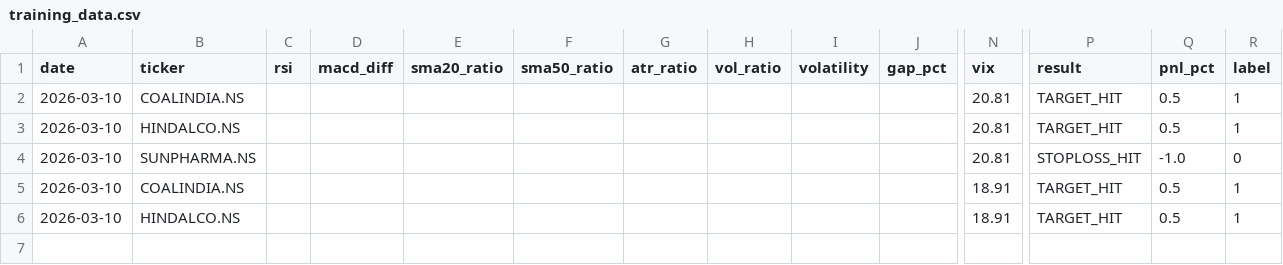
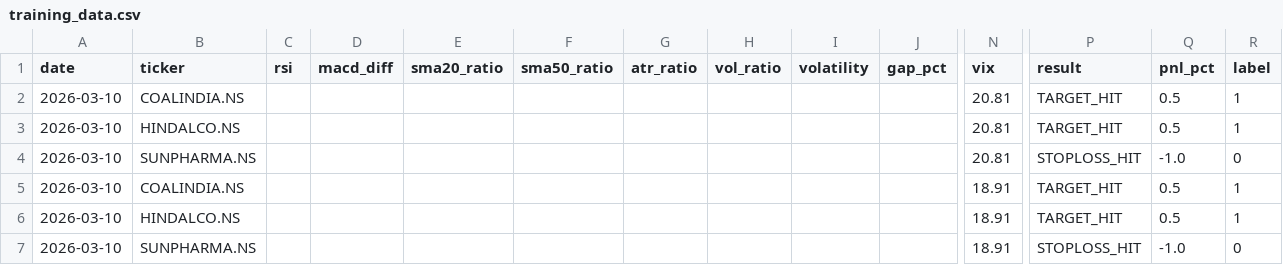
Before and after one commit to gangeshchawla/intraday-signals, a CSV file: logs/training_data.csv, drawn as a sheet; only a part is shown, gaps mark what is left out; rows hold the shown columns only; the diff names each change by its address in the sheet, - before the commit and + after, or states it on an @@ line.

Commit message:
📊 Auto-update logs/training_data.csv

```diff
--- a/logs/training_data.csv
+++ b/logs/training_data.csv
+row 7: 2026-03-10 | SUNPHARMA.NS |  |  |  |  |  |  |  |  | 18.91 | STOPLOSS_HIT | -1.0 | 0
```
